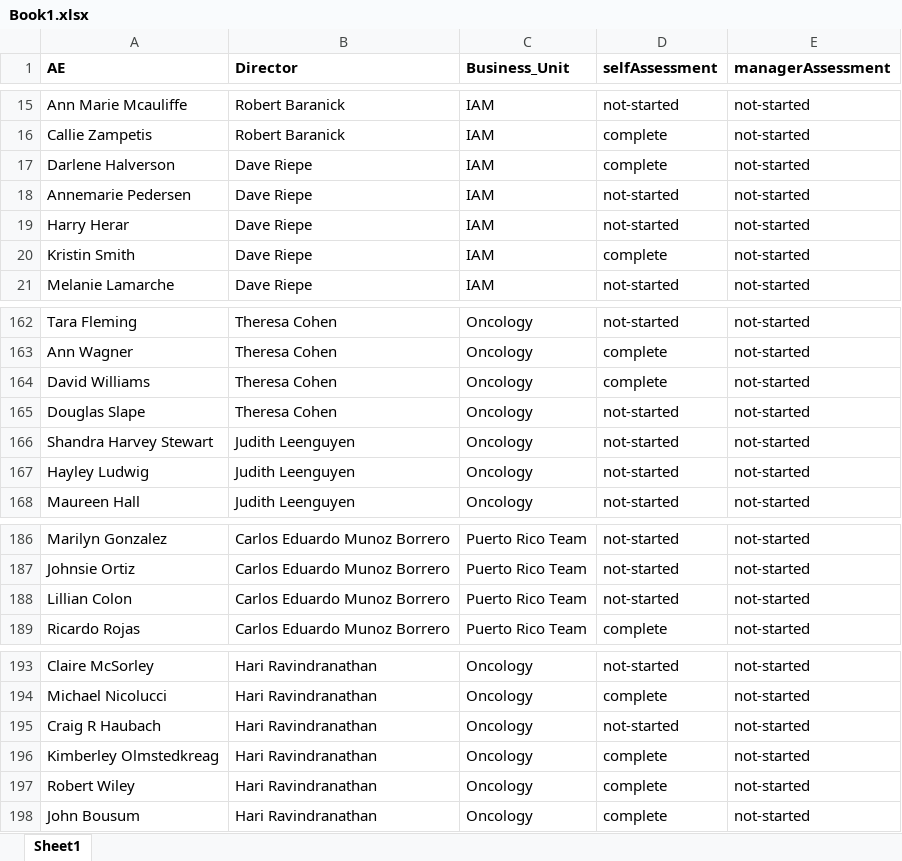
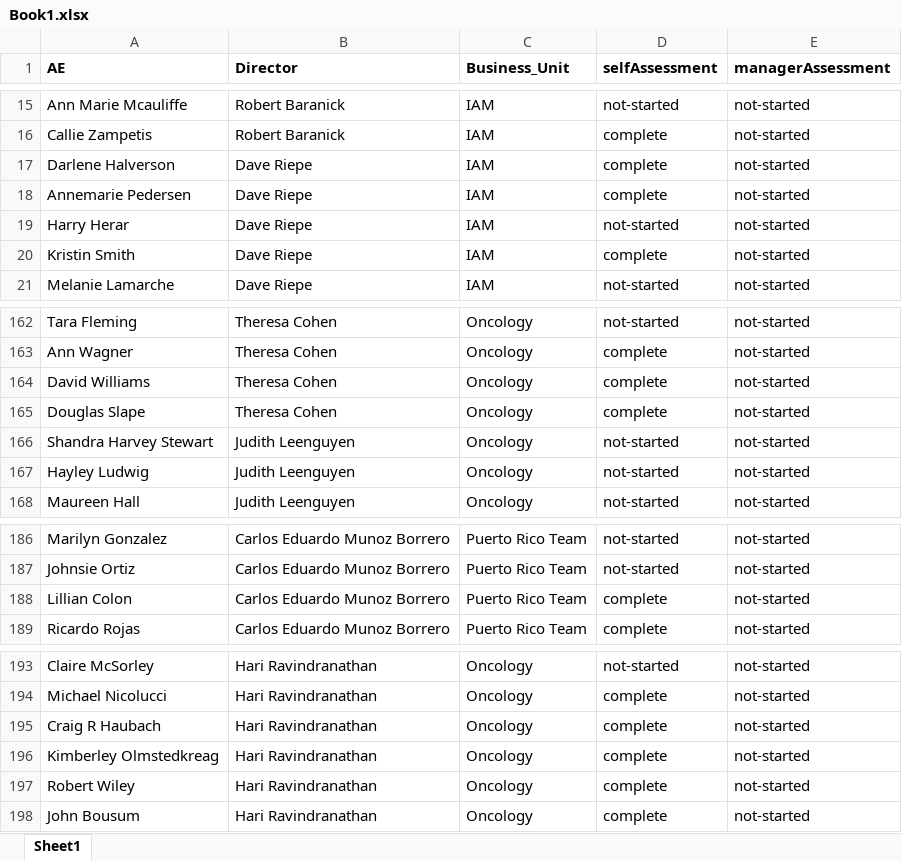
Before and after one commit to Anmolgarg18/AEdashboard, an Excel workbook: Book1.xlsx, sheet Sheet1, drawn as a sheet; only a part is shown, gaps mark what is left out; values as stored, in another font and other column widths than the file's, no borders; the diff covers the shown part only; the diff names each change by its address in the sheet, - before the commit and + after, or states it on an @@ line.

```diff
--- a/Book1.xlsx (sheet Sheet1)
+++ b/Book1.xlsx (sheet Sheet1)
-D18 (selfAssessment): not-started
+D18 (selfAssessment): complete
-D165 (selfAssessment): not-started
+D165 (selfAssessment): complete
-D188 (selfAssessment): not-started
+D188 (selfAssessment): complete
-D195 (selfAssessment): not-started
+D195 (selfAssessment): complete
```
Also changed, not shown: 8 edited cells elsewhere in this sheet, 1 other file.
